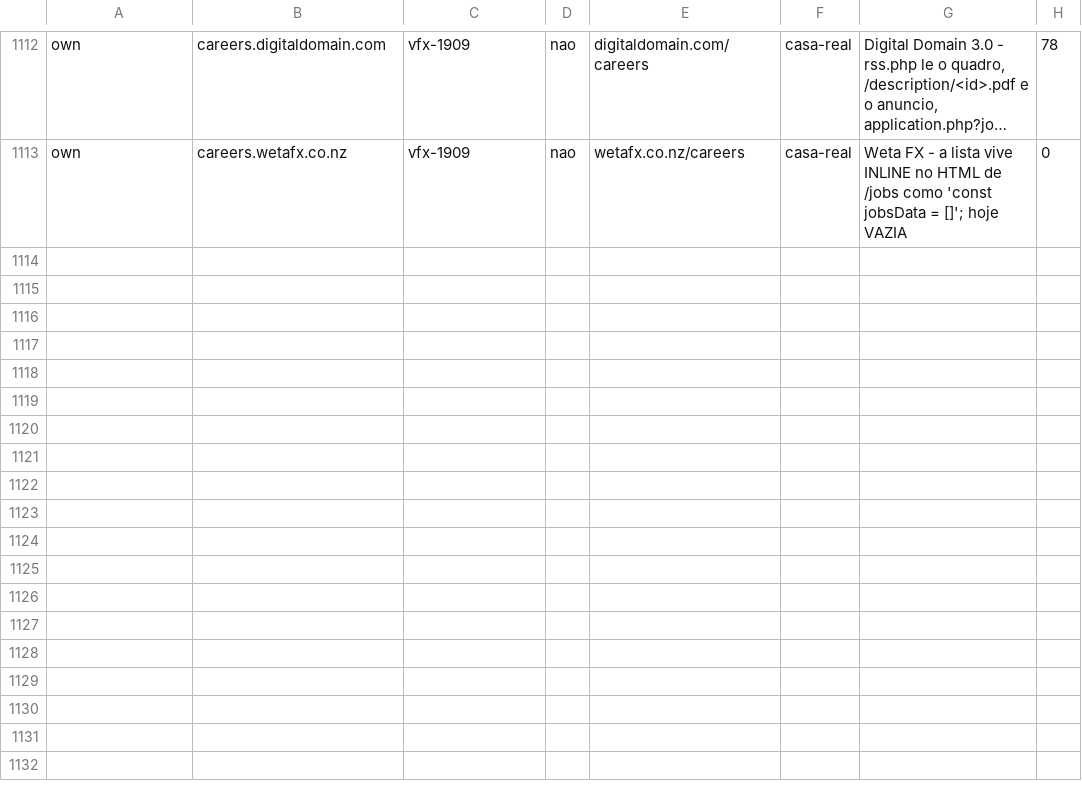
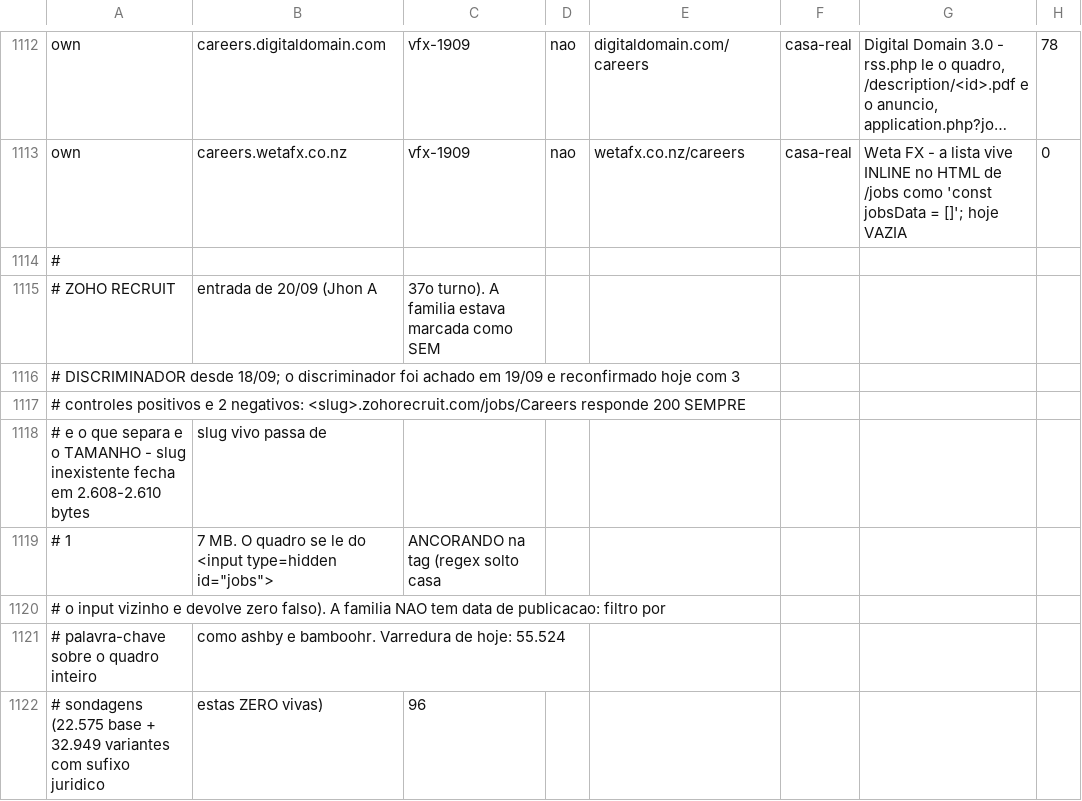
Before and after one commit to vinicavalcntiart/workbenchMA, a CSV file: automacao/tokens-ats-1809.csv, drawn as a sheet; only a part is shown, gaps mark what is left out; long unchanged cells end in …; the diff covers the shown part only; the diff names each change by its address in the sheet, - before the commit and + after, or states it on an @@ line.

```diff
--- a/automacao/tokens-ats-1809.csv
+++ b/automacao/tokens-ats-1809.csv
+row 1114: #
+row 1115: # ZOHO RECRUIT | entrada de 20/09 (Jhon A | 37o turno). A familia estava marcada como SEM
+row 1116: # DISCRIMINADOR desde 18/09; o discriminador foi achado em 19/09 e reconfirmado hoje com 3
+row 1117: # controles positivos e 2 negativos: <slug>.zohorecruit.com/jobs/Careers responde 200 SEMPRE
+row 1118: # e o que separa e o TAMANHO - slug inexistente fecha em 2.608-2.610 bytes | slug vivo passa de
+row 1119: # 1 | 7 MB. O quadro se le do <input type=hidden id="jobs"> | ANCORANDO na tag (regex solto casa
+row 1120: # o input vizinho e devolve zero falso). A familia NAO tem data de publicacao: filtro por
+row 1121: # palavra-chave sobre o quadro inteiro | como ashby e bamboohr. Varredura de hoje: 55.524
+row 1122: # sondagens (22.575 base + 32.949 variantes com sufixo juridico | estas ZERO vivas) | 96
```
Also changed, not shown: 9 added rows elsewhere in this file, 3 other files.
